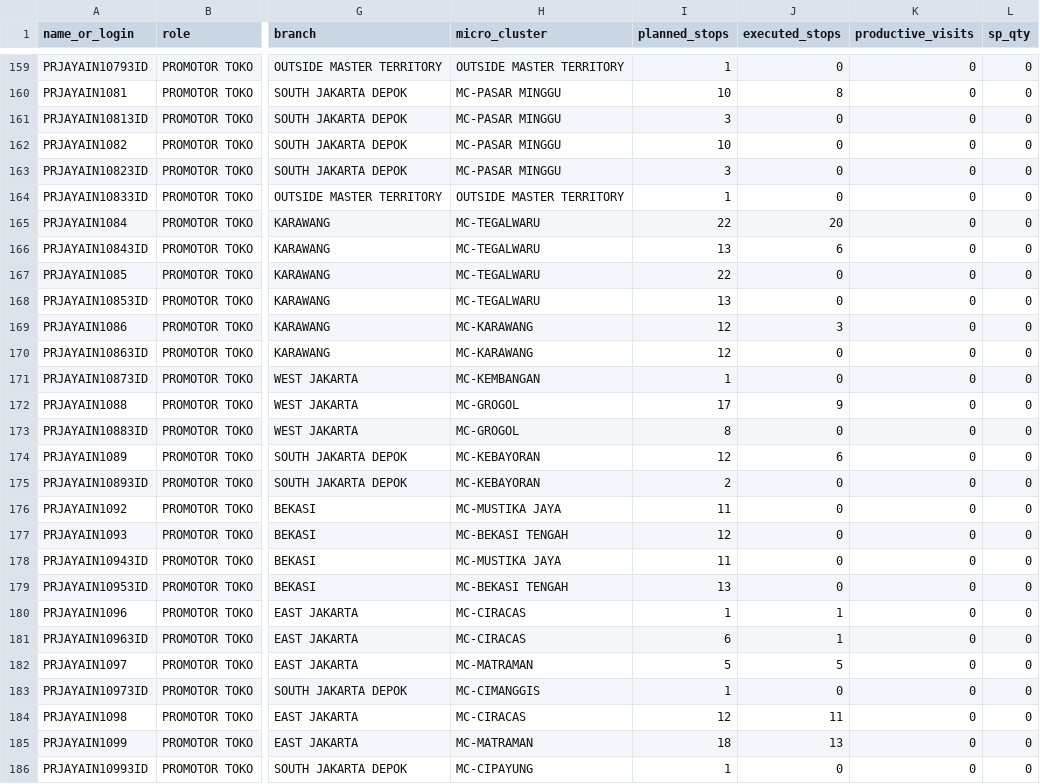
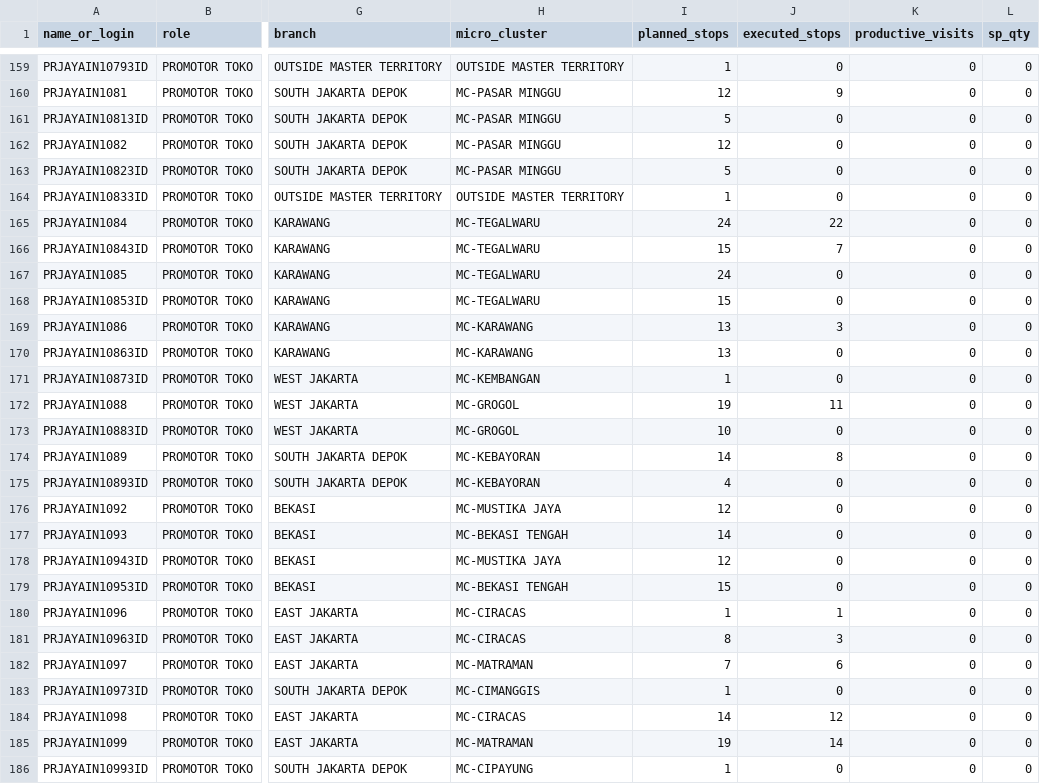
Before and after one commit to shatya-fram/supply-demand-monitoring, a CSV file: data/catalogues/promotor_toko.csv, drawn as a sheet; only a part is shown, gaps mark what is left out; the diff covers the shown part only; the diff names each change by its address in the sheet, - before the commit and + after, or states it on an @@ line.

```diff
--- a/data/catalogues/promotor_toko.csv
+++ b/data/catalogues/promotor_toko.csv
-I160 (planned_stops): 10
+I160 (planned_stops): 12
-J160 (executed_stops): 8
+J160 (executed_stops): 9
-I161 (planned_stops): 3
+I161 (planned_stops): 5
-I162 (planned_stops): 10
+I162 (planned_stops): 12
-I163 (planned_stops): 3
+I163 (planned_stops): 5
-I165 (planned_stops): 22
+I165 (planned_stops): 24
-J165 (executed_stops): 20
+J165 (executed_stops): 22
-I166 (planned_stops): 13
+I166 (planned_stops): 15
-J166 (executed_stops): 6
+J166 (executed_stops): 7
-I167 (planned_stops): 22
+I167 (planned_stops): 24
-I168 (planned_stops): 13
+I168 (planned_stops): 15
-I169:I170 (planned_stops): 12
+I169:I170 (planned_stops): 13
-I172 (planned_stops): 17
+I172 (planned_stops): 19
-J172 (executed_stops): 9
+J172 (executed_stops): 11
-I173 (planned_stops): 8
+I173 (planned_stops): 10
-I174 (planned_stops): 12
+I174 (planned_stops): 14
-J174 (executed_stops): 6
+J174 (executed_stops): 8
-I175 (planned_stops): 2
+I175 (planned_stops): 4
-I176 (planned_stops): 11
+I176 (planned_stops): 12
-I177 (planned_stops): 12
+I177 (planned_stops): 14
-I178 (planned_stops): 11
+I178 (planned_stops): 12
-I179 (planned_stops): 13
+I179 (planned_stops): 15
-I181 (planned_stops): 6
+I181 (planned_stops): 8
-J181 (executed_stops): 1
+J181 (executed_stops): 3
-I182 (planned_stops): 5
+I182 (planned_stops): 7
-J182 (executed_stops): 5
+J182 (executed_stops): 6
-I184 (planned_stops): 12
+I184 (planned_stops): 14
-J184 (executed_stops): 11
+J184 (executed_stops): 12
-I185 (planned_stops): 18
+I185 (planned_stops): 19
-J185 (executed_stops): 13
+J185 (executed_stops): 14
```
Also changed, not shown: 122 edited cells elsewhere in this file, data/catalogues/kro_outlet_catalogue.csv, data/catalogues/pjp_outlet_exceptions.csv, 22 other files.
